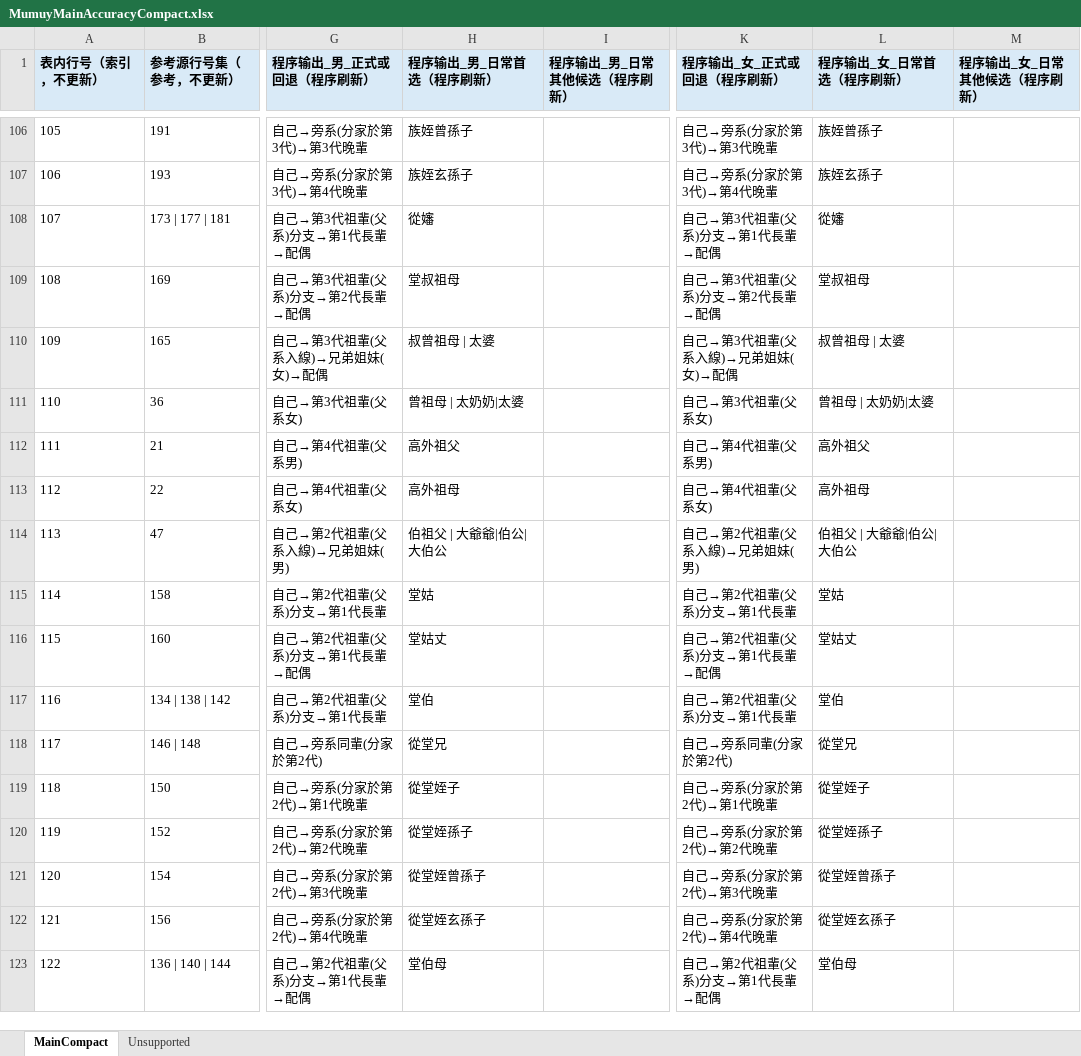
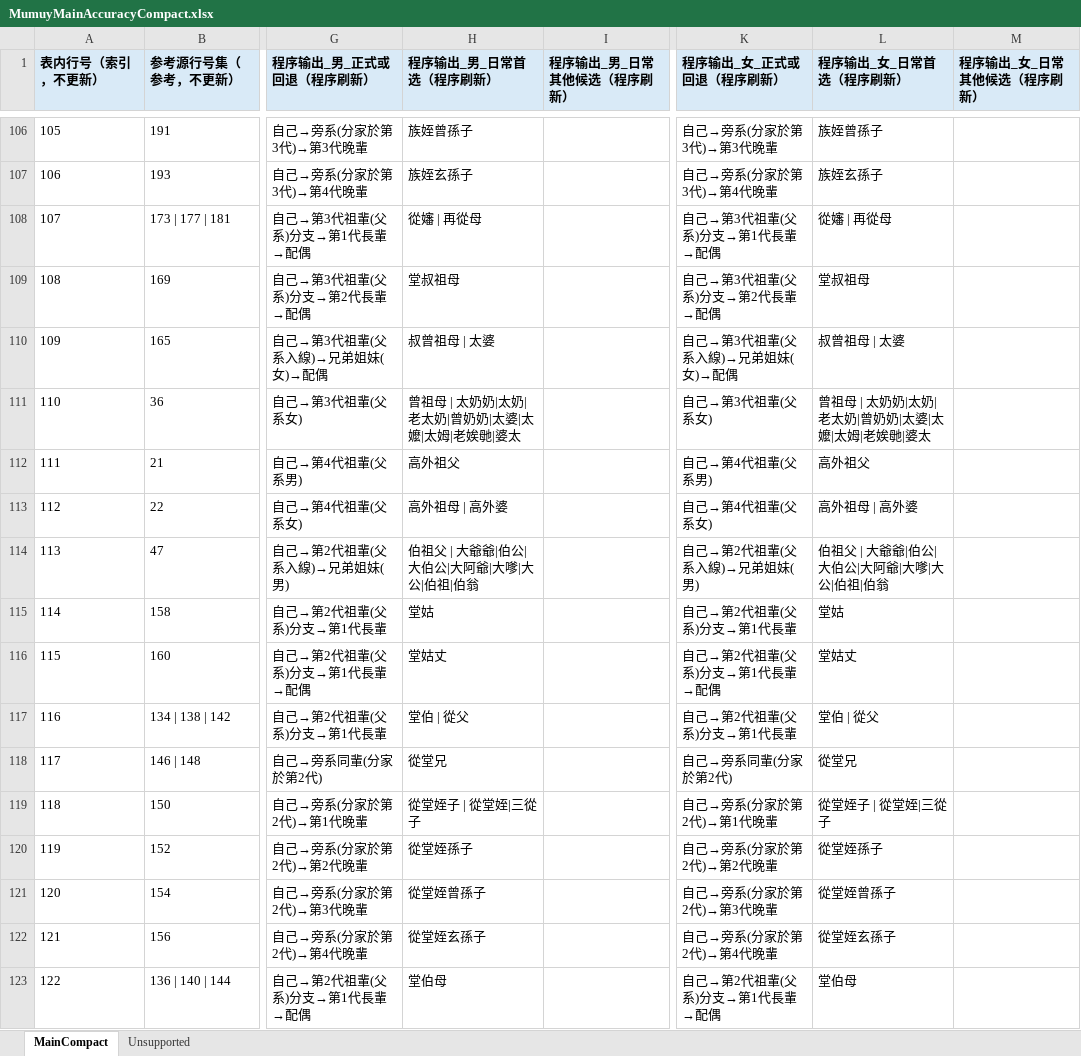
Before and after one commit to MetallicPickaxe/Sinitic-Kinship-Term-Calculator, an Excel workbook: Resource/Data/Reference/MumuyMainAccuracyCompact.xlsx, sheet MainCompact, drawn as a sheet; only a part is shown, gaps mark what is left out; values as stored, in another font and other column widths than the file's, no borders; the diff covers the shown part only; the diff names each change by its address in the sheet, - before the commit and + after, or states it on an @@ line.

Commit message:
Expand lexicon layers and fix relation resolution
Adds a large lexicon/data expansion (new dialect/register YAML layers, reference tables, and attribution/docs updates) and wires gender-scoped variants into lookup and display. Reworks core resolution with fixpoint-style normalization, identity-detour cancellation, exact-match pruning/grouping helpers, and multiple kinship-formatting fixes (including adoptive/step descendant naming and spouse-collateral depth handling). Introduces glyph-variant handling for 侄/姪, updates script conversion coverage, overhauls the UI workflow (removing language/origin mode controls, adding per-key variant menus, grouped “other names,” history restore, and layout/content policy changes), and adds extensive acceptance/verification coverage plus new validation scripts and release gating checks.

```diff
--- a/Resource/Data/Reference/MumuyMainAccuracyCompact.xlsx (sheet MainCompact)
+++ b/Resource/Data/Reference/MumuyMainAccuracyCompact.xlsx (sheet MainCompact)
-H108 (程序输出_男_日常首选（程序刷新）): 從嬸
+H108 (程序输出_男_日常首选（程序刷新）): 從嬸 | 再從母
-L108 (程序输出_女_日常首选（程序刷新）): 從嬸
+L108 (程序输出_女_日常首选（程序刷新）): 從嬸 | 再從母
-H111 (程序输出_男_日常首选（程序刷新）): 曾祖母 | 太奶奶|太婆
+H111 (程序输出_男_日常首选（程序刷新）): 曾祖母 | 太奶奶|太奶|老太奶|曾奶奶|太婆|太嬤|太姆|老娭毑|婆太
-L111 (程序输出_女_日常首选（程序刷新）): 曾祖母 | 太奶奶|太婆
+L111 (程序输出_女_日常首选（程序刷新）): 曾祖母 | 太奶奶|太奶|老太奶|曾奶奶|太婆|太嬤|太姆|老娭毑|婆太
-H113 (程序输出_男_日常首选（程序刷新）): 高外祖母
+H113 (程序输出_男_日常首选（程序刷新）): 高外祖母 | 高外婆
-L113 (程序输出_女_日常首选（程序刷新）): 高外祖母
+L113 (程序输出_女_日常首选（程序刷新）): 高外祖母 | 高外婆
-H114 (程序输出_男_日常首选（程序刷新）): 伯祖父 | 大爺爺|伯公|大伯公
+H114 (程序输出_男_日常首选（程序刷新）): 伯祖父 | 大爺爺|伯公|大伯公|大阿爺|大嗲|大公|伯祖|伯翁
-L114 (程序输出_女_日常首选（程序刷新）): 伯祖父 | 大爺爺|伯公|大伯公
+L114 (程序输出_女_日常首选（程序刷新）): 伯祖父 | 大爺爺|伯公|大伯公|大阿爺|大嗲|大公|伯祖|伯翁
-H117 (程序输出_男_日常首选（程序刷新）): 堂伯
+H117 (程序输出_男_日常首选（程序刷新）): 堂伯 | 從父
-L117 (程序输出_女_日常首选（程序刷新）): 堂伯
+L117 (程序输出_女_日常首选（程序刷新）): 堂伯 | 從父
-H119 (程序输出_男_日常首选（程序刷新）): 從堂姪子
+H119 (程序输出_男_日常首选（程序刷新）): 從堂姪子 | 從堂姪|三從子
-L119 (程序输出_女_日常首选（程序刷新）): 從堂姪子
+L119 (程序输出_女_日常首选（程序刷新）): 從堂姪子 | 從堂姪|三從子
```
Also changed, not shown: 456 edited cells elsewhere in this sheet, 57 other files.
